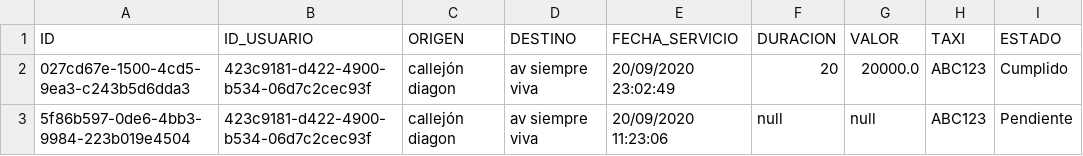
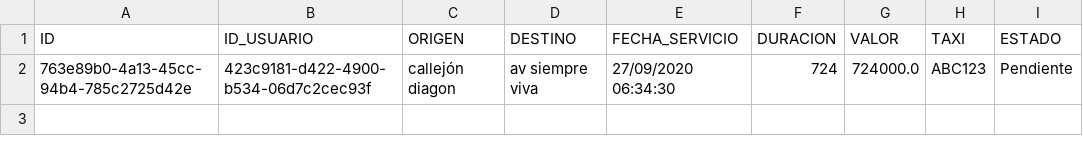
Before and after one commit to LuisTwilo/TaxiApp, a CSV file: resources/servicio.csv, drawn as a sheet.

```diff
--- a/resources/servicio.csv
+++ b/resources/servicio.csv
@@ -1,3 +1,2 @@
 ID,ID_USUARIO,ORIGEN,DESTINO,FECHA_SERVICIO,DURACION,VALOR,TAXI,ESTADO
-027cd67e-1500-4cd5-9ea3-c243b5d6dda3,423c9181-d422-4900-b534-06d7c2cec93f,callejón diagon,av siempre viva,20/09/2020 23:02:49,20,20000.0,ABC123,Cumplido
-5f86b597-0de6-4bb3-9984-223b019e4504,423c9181-d422-4900-b534-06d7c2cec93f,callejón diagon,av siempre viva,20/09/2020 11:23:06,null,null,ABC123,Pendiente
+763e89b0-4a13-45cc-94b4-785c2725d42e,423c9181-d422-4900-b534-06d7c2cec93f,callejón diagon,av siempre viva,27/09/2020 06:34:30,724,724000.0,ABC123,Pendiente
```
Also changed, not shown: 30 other files.
